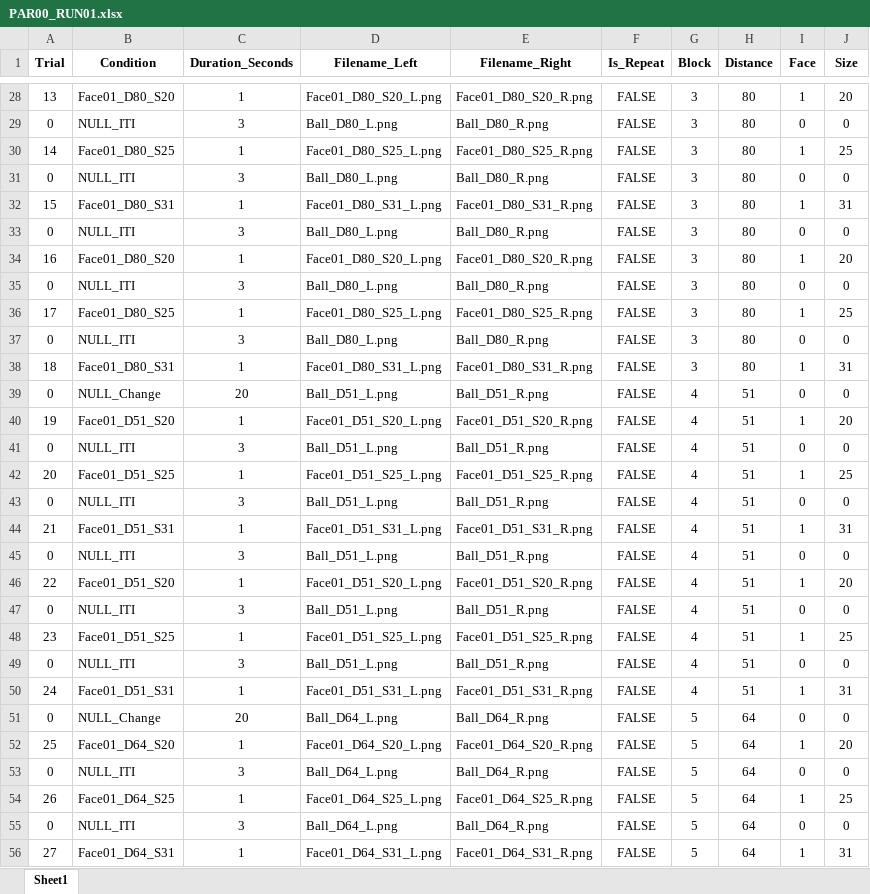
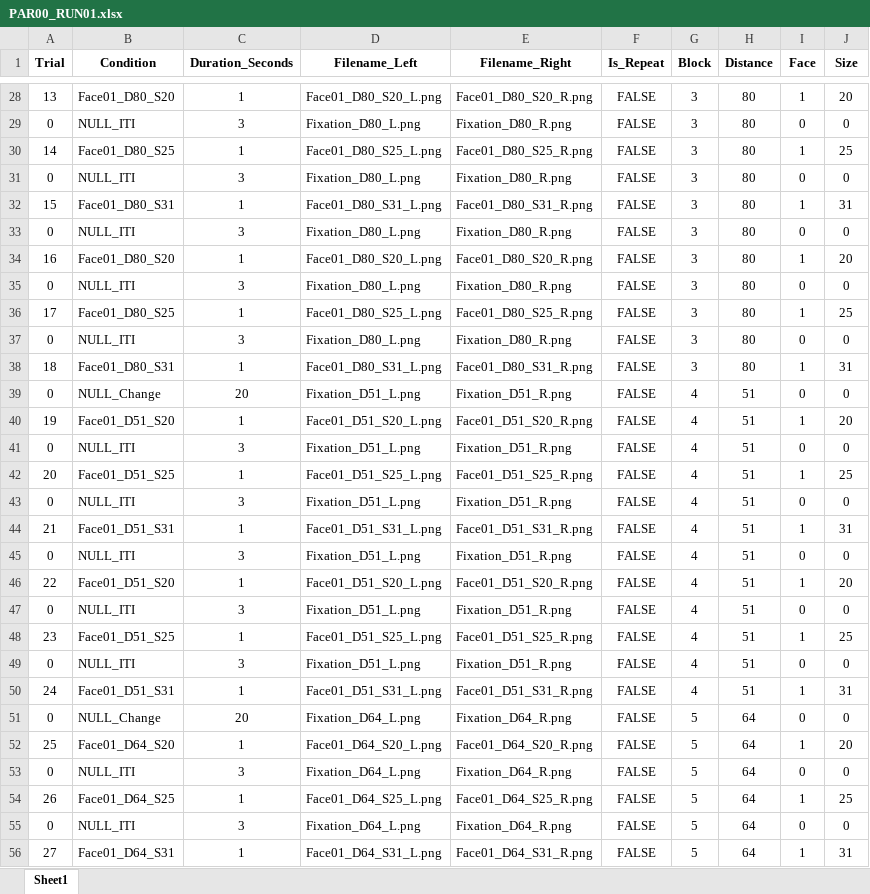
Before and after one commit to CulhamLab/fMRI_FaceSize_ED_2024, an Excel workbook: Experiment/Orders/PAR00_RUN01.xlsx, sheet Sheet1, drawn as a sheet; only a part is shown, gaps mark what is left out; values as stored, in another font and other column widths than the file's, no borders; the diff covers the shown part only; the diff names each change by its address in the sheet, - before the commit and + after, or states it on an @@ line.

Commit message:
switch ball to fixation in demo order

```diff
--- a/Experiment/Orders/PAR00_RUN01.xlsx (sheet Sheet1)
+++ b/Experiment/Orders/PAR00_RUN01.xlsx (sheet Sheet1)
-D29 (Filename_Left): Ball_D80_L.png
+D29 (Filename_Left): Fixation_D80_L.png
-E29 (Filename_Right): Ball_D80_R.png
+E29 (Filename_Right): Fixation_D80_R.png
-D31 (Filename_Left): Ball_D80_L.png
+D31 (Filename_Left): Fixation_D80_L.png
-E31 (Filename_Right): Ball_D80_R.png
+E31 (Filename_Right): Fixation_D80_R.png
-D33 (Filename_Left): Ball_D80_L.png
+D33 (Filename_Left): Fixation_D80_L.png
-E33 (Filename_Right): Ball_D80_R.png
+E33 (Filename_Right): Fixation_D80_R.png
-D35 (Filename_Left): Ball_D80_L.png
+D35 (Filename_Left): Fixation_D80_L.png
-E35 (Filename_Right): Ball_D80_R.png
+E35 (Filename_Right): Fixation_D80_R.png
-D37 (Filename_Left): Ball_D80_L.png
+D37 (Filename_Left): Fixation_D80_L.png
-E37 (Filename_Right): Ball_D80_R.png
+E37 (Filename_Right): Fixation_D80_R.png
-D39 (Filename_Left): Ball_D51_L.png
+D39 (Filename_Left): Fixation_D51_L.png
-E39 (Filename_Right): Ball_D51_R.png
+E39 (Filename_Right): Fixation_D51_R.png
-D41 (Filename_Left): Ball_D51_L.png
+D41 (Filename_Left): Fixation_D51_L.png
-E41 (Filename_Right): Ball_D51_R.png
+E41 (Filename_Right): Fixation_D51_R.png
-D43 (Filename_Left): Ball_D51_L.png
+D43 (Filename_Left): Fixation_D51_L.png
-E43 (Filename_Right): Ball_D51_R.png
+E43 (Filename_Right): Fixation_D51_R.png
-D45 (Filename_Left): Ball_D51_L.png
+D45 (Filename_Left): Fixation_D51_L.png
-E45 (Filename_Right): Ball_D51_R.png
+E45 (Filename_Right): Fixation_D51_R.png
-D47 (Filename_Left): Ball_D51_L.png
+D47 (Filename_Left): Fixation_D51_L.png
-E47 (Filename_Right): Ball_D51_R.png
+E47 (Filename_Right): Fixation_D51_R.png
-D49 (Filename_Left): Ball_D51_L.png
+D49 (Filename_Left): Fixation_D51_L.png
-E49 (Filename_Right): Ball_D51_R.png
+E49 (Filename_Right): Fixation_D51_R.png
-D51 (Filename_Left): Ball_D64_L.png
+D51 (Filename_Left): Fixation_D64_L.png
-E51 (Filename_Right): Ball_D64_R.png
+E51 (Filename_Right): Fixation_D64_R.png
-D53 (Filename_Left): Ball_D64_L.png
+D53 (Filename_Left): Fixation_D64_L.png
-E53 (Filename_Right): Ball_D64_R.png
+E53 (Filename_Right): Fixation_D64_R.png
-D55 (Filename_Left): Ball_D64_L.png
+D55 (Filename_Left): Fixation_D64_L.png
-E55 (Filename_Right): Ball_D64_R.png
+E55 (Filename_Right): Fixation_D64_R.png
```
Also changed, not shown: 120 edited cells elsewhere in this sheet.
